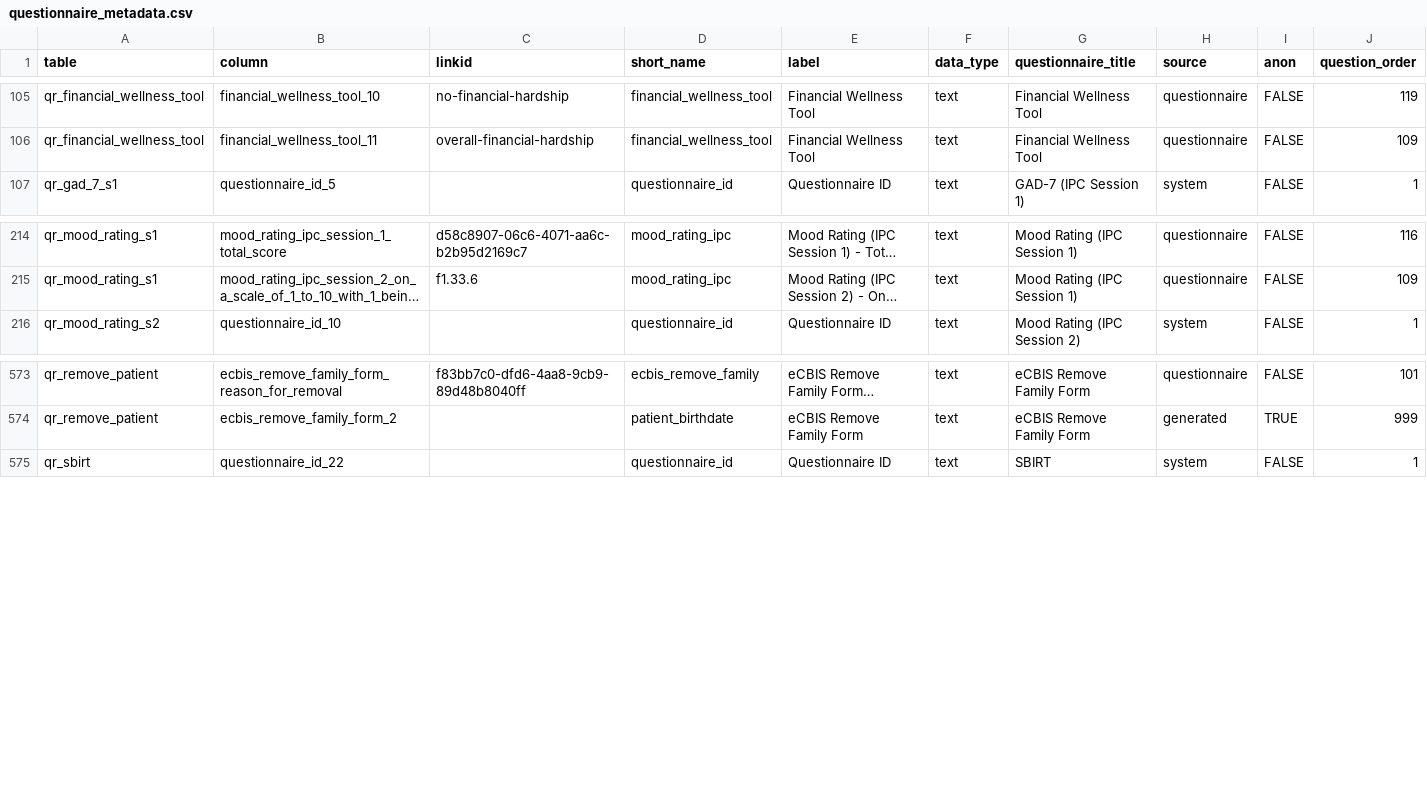
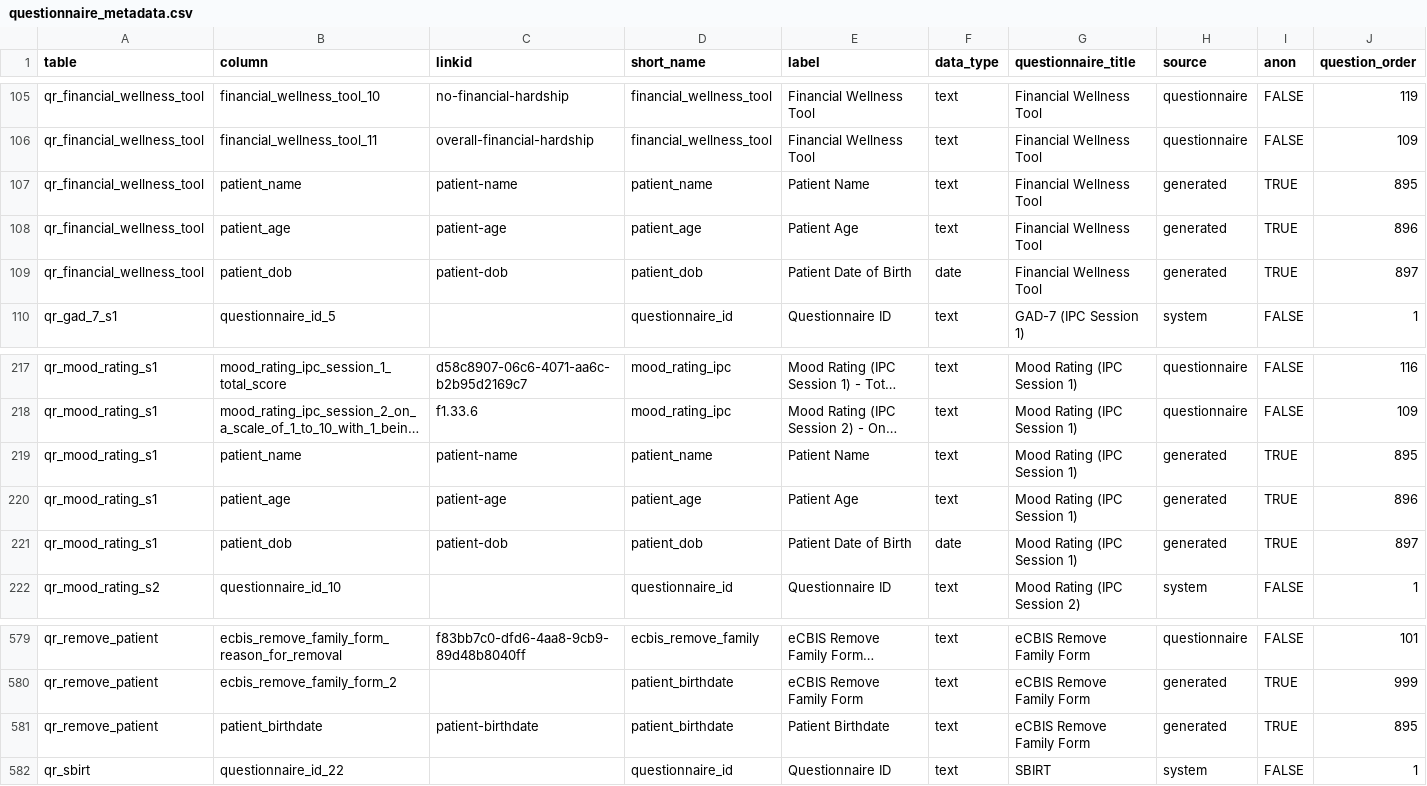
Before and after one commit to onaio/engage-analytics, a CSV file: dbt/seeds/questionnaire_metadata.csv, drawn as a sheet; only a part is shown, gaps mark what is left out; long unchanged cells end in …; the diff names each change by its address in the sheet, - before the commit and + after, or states it on an @@ line.

```diff
--- a/dbt/seeds/questionnaire_metadata.csv
+++ b/dbt/seeds/questionnaire_metadata.csv
+row 107: qr_financial_wellness_tool | patient_name | patient-name | patient_name | Patient Name | text | Financial Wellness Tool | generated | TRUE | 895
+row 108: qr_financial_wellness_tool | patient_age | patient-age | patient_age | Patient Age | text | Financial Wellness Tool | generated | TRUE | 896
+row 109: qr_financial_wellness_tool | patient_dob | patient-dob | patient_dob | Patient Date of Birth | date | Financial Wellness Tool | generated | TRUE | 897
+row 219: qr_mood_rating_s1 | patient_name | patient-name | patient_name | Patient Name | text | Mood Rating (IPC Session 1) | generated | TRUE | 895
+row 220: qr_mood_rating_s1 | patient_age | patient-age | patient_age | Patient Age | text | Mood Rating (IPC Session 1) | generated | TRUE | 896
+row 221: qr_mood_rating_s1 | patient_dob | patient-dob | patient_dob | Patient Date of Birth | date | Mood Rating (IPC Session 1) | generated | TRUE | 897
+row 581: qr_remove_patient | patient_birthdate | patient-birthdate | patient_birthdate | Patient Birthdate | text | eCBIS Remove Family Form | generated | TRUE | 895
```
Also changed, not shown: 3 other files.
